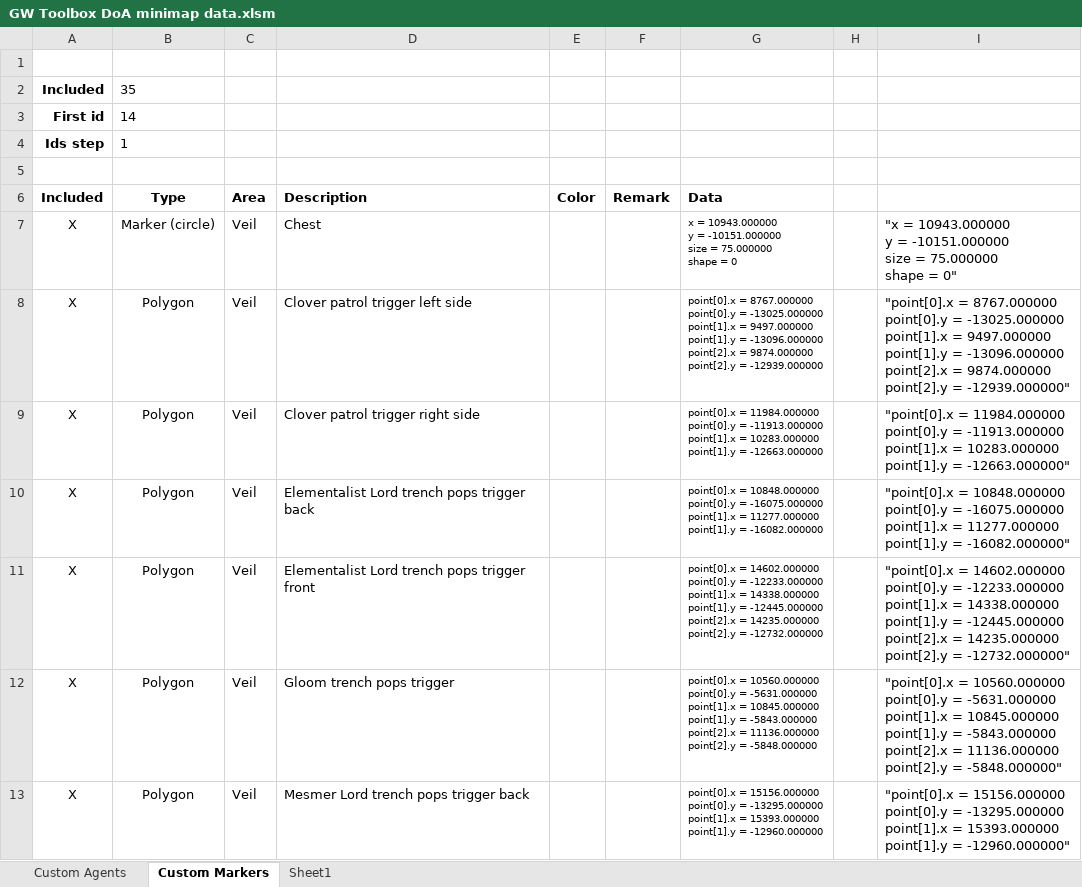
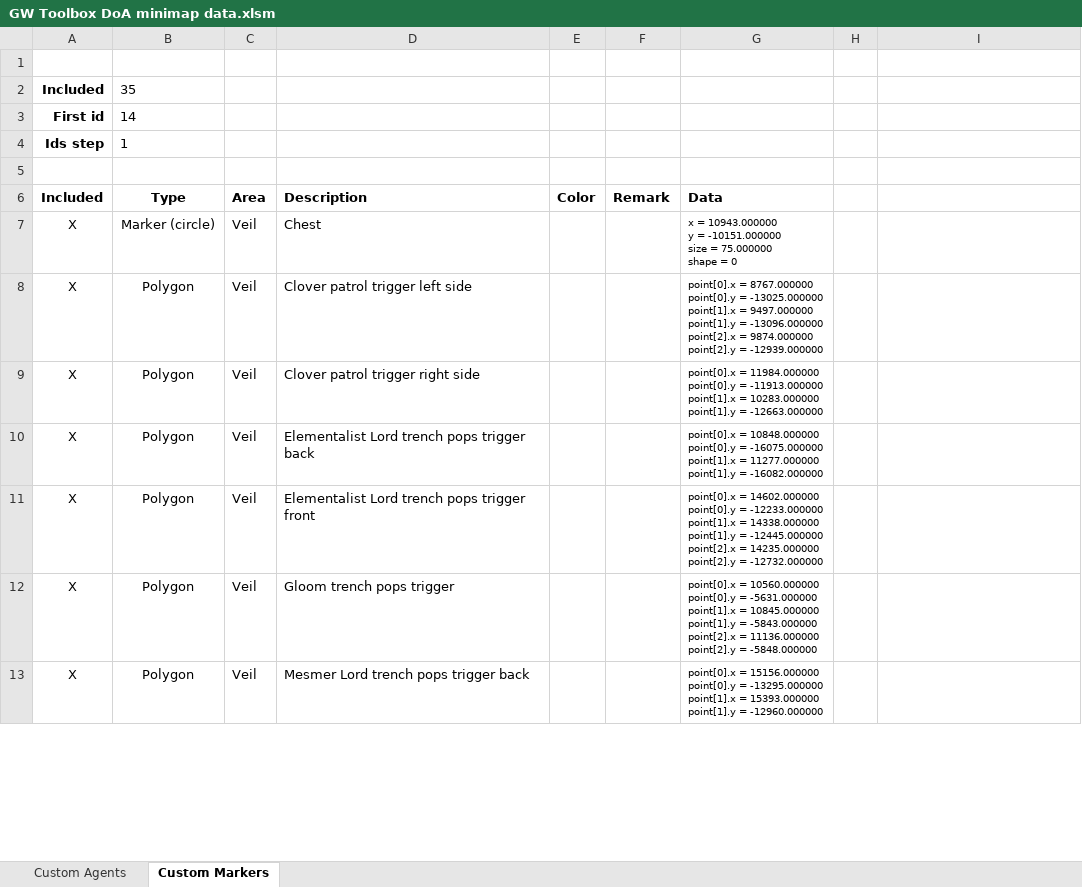
Before and after one commit to AlexandrePalo/GW-toolbox-minimap-data, an Excel workbook: GW Toolbox DoA minimap data.xlsm, sheet Custom Markers, drawn as a sheet; only a part is shown; values as stored, in another font and other column widths than the file's, no borders; charts and pictures and table styles not drawn; ↵ is a line break in a cell; the diff covers the shown part only; the diff names each change by its address in the sheet, - before the commit and + after, or states it on an @@ line.

```diff
--- a/GW Toolbox DoA minimap data.xlsm (sheet Custom Markers)
+++ b/GW Toolbox DoA minimap data.xlsm (sheet Custom Markers)
-sheet tab: Sheet1
-I7: "x = 10943.000000 ↵ y = -10151.000000 ↵ size = 75.000000 ↵ shape = 0"
+I7: (empty)
-I8: "point[0].x = 8767.000000 ↵ point[0].y = -13025.000000 ↵ point[1].x = 9497.000000 ↵ point[1].y = -13096.000000 ↵ point[2].x = 9874.000000 ↵ point[2].y = -12939.000000"
+I8: (empty)
-I9: "point[0].x = 11984.000000 ↵ point[0].y = -11913.000000 ↵ point[1].x = 10283.000000 ↵ point[1].y = -12663.000000"
+I9: (empty)
-I10: "point[0].x = 10848.000000 ↵ point[0].y = -16075.000000 ↵ point[1].x = 11277.000000 ↵ point[1].y = -16082.000000"
+I10: (empty)
-I11: "point[0].x = 14602.000000 ↵ point[0].y = -12233.000000 ↵ point[1].x = 14338.000000 ↵ point[1].y = -12445.000000 ↵ point[2].x = 14235.000000 ↵ point[2].y = -12732.000000"
+I11: (empty)
-I12: "point[0].x = 10560.000000 ↵ point[0].y = -5631.000000 ↵ point[1].x = 10845.000000 ↵ point[1].y = -5843.000000 ↵ point[2].x = 11136.000000 ↵ point[2].y = -5848.000000"
+I12: (empty)
-I13: "point[0].x = 15156.000000 ↵ point[0].y = -13295.000000 ↵ point[1].x = 15393.000000 ↵ point[1].y = -12960.000000"
+I13: (empty)
```
Also changed, not shown: 35 edited cells elsewhere in this sheet, sheet Custom Agents.
